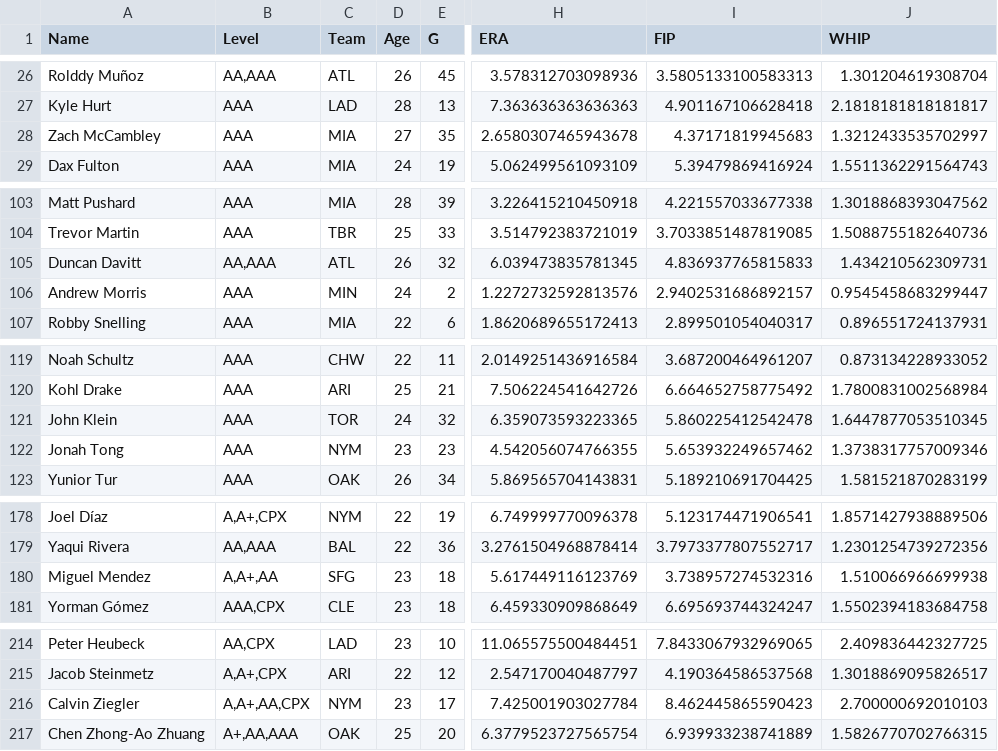
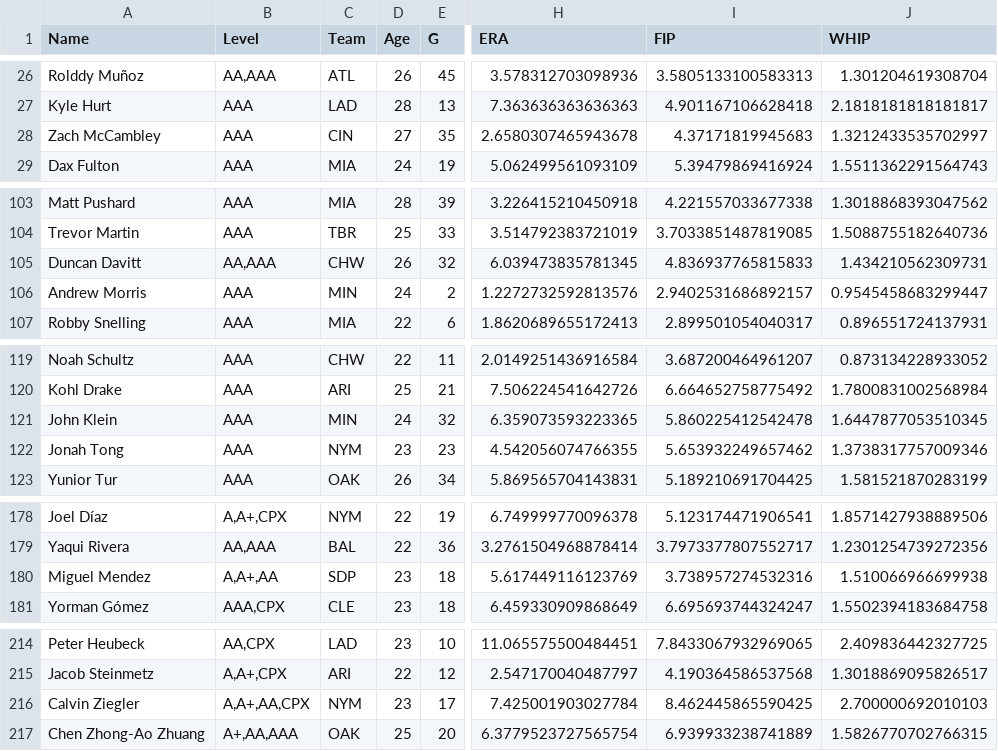
Before and after one commit to bkamisar/OttoneuAI, a CSV file: data/prospects_stats_pitching.csv, drawn as a sheet; only a part is shown, gaps mark what is left out; the diff covers the shown part only; the diff names each change by its address in the sheet, - before the commit and + after, or states it on an @@ line.

```diff
--- a/data/prospects_stats_pitching.csv
+++ b/data/prospects_stats_pitching.csv
-C28 (Team): MIA
+C28 (Team): CIN
-C105 (Team): ATL
+C105 (Team): CHW
-C121 (Team): TOR
+C121 (Team): MIN
-C180 (Team): SFG
+C180 (Team): SDP
-I216 (FIP): 8.462445865590423
+I216 (FIP): 8.462445865590425
```
Also changed, not shown: 29 edited cells elsewhere in this file.
